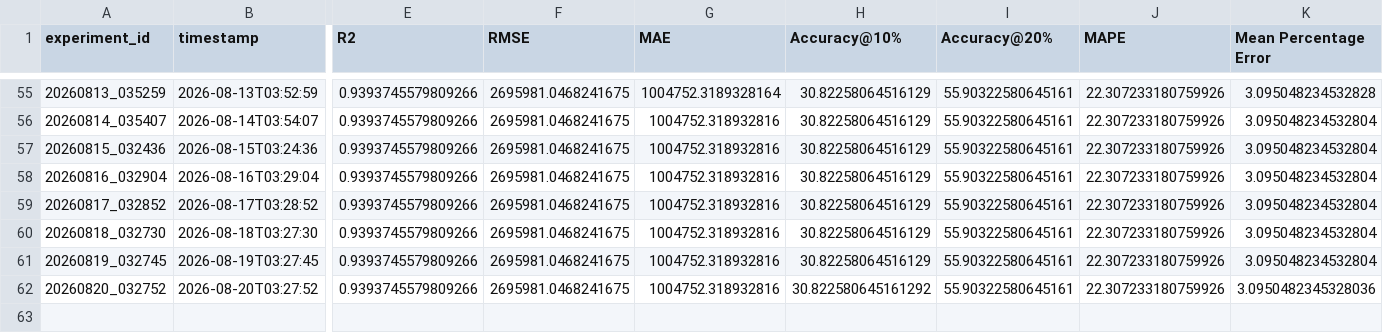
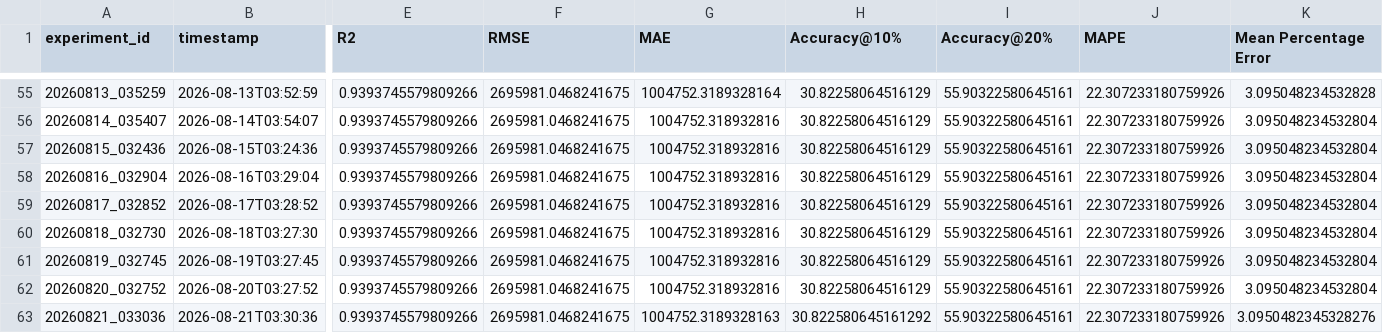
Before and after one commit to DarthJkid/Major-Project-Anglia-Ruskin, a CSV file: experiments/experiment_log.csv, drawn as a sheet; only a part is shown, gaps mark what is left out; rows hold the shown columns only; the diff names each change by its address in the sheet, - before the commit and + after, or states it on an @@ line.

```diff
--- a/experiments/experiment_log.csv
+++ b/experiments/experiment_log.csv
-H62 (Accuracy@10%): 30.822580645161292
+H62 (Accuracy@10%): 30.82258064516129
-K62 (Mean Percentage Error): 3.0950482345328036
+K62 (Mean Percentage Error): 3.095048234532804
+row 63: 20260821_033036 | 2026-08-21T03:30:36 | 0.9393745579809266 | 2695981.0468241675 | 1004752.3189328163 | 30.822580645161292 | 55.90322580645161 | 22.307233180759926 | 3.0950482345328276
```
Also changed, not shown: 6 other files.
